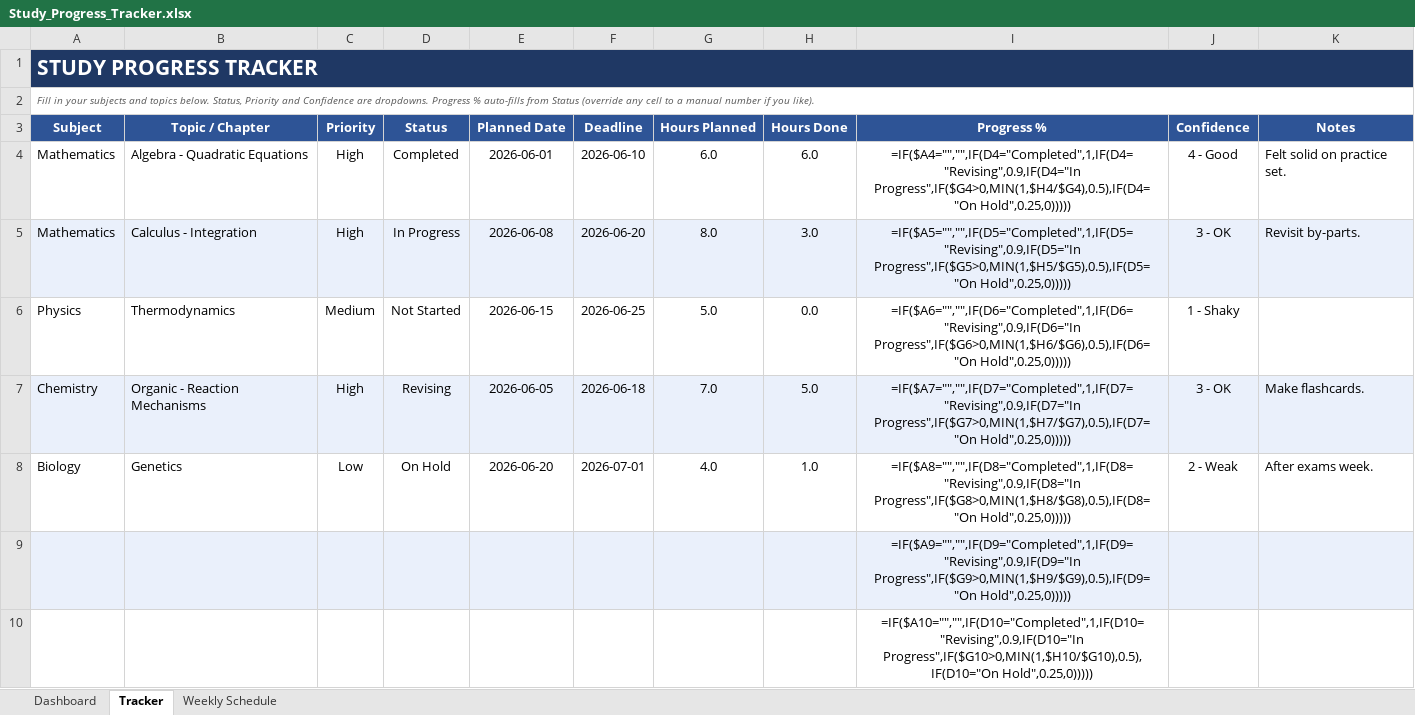
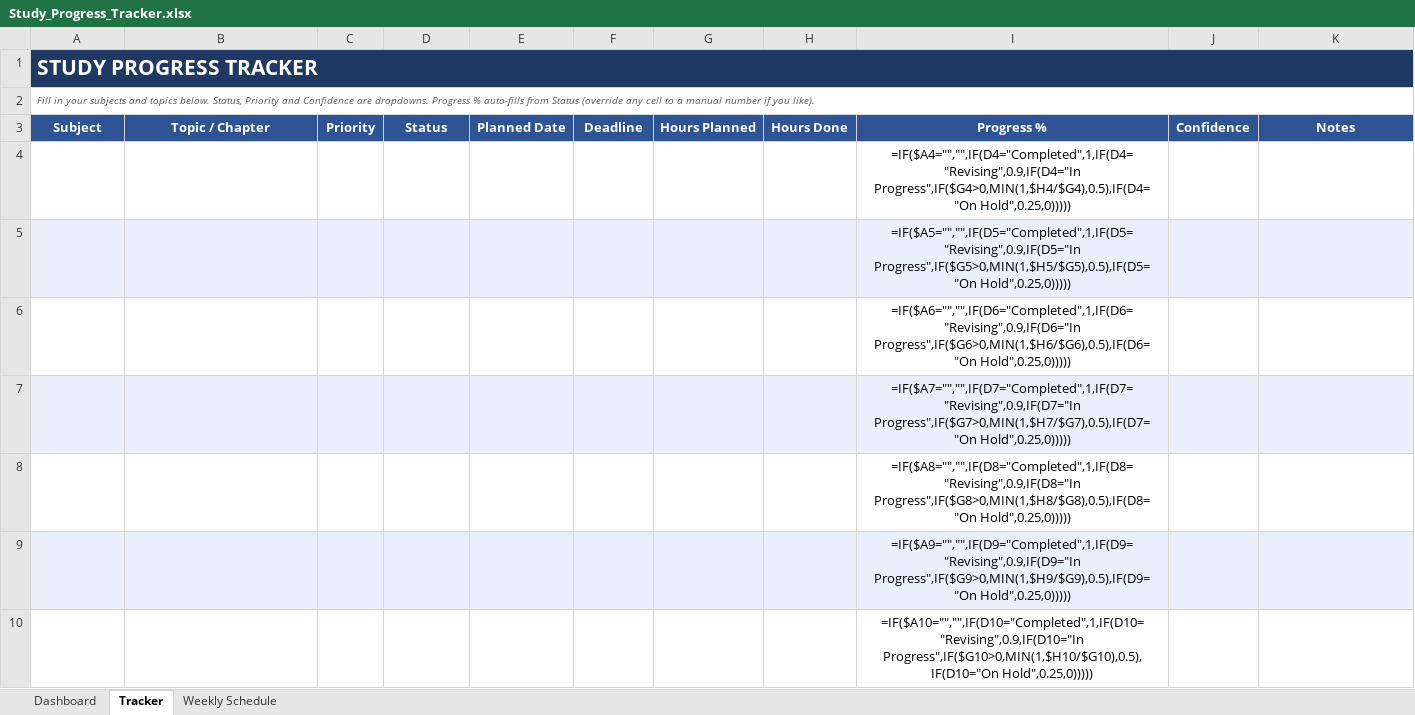
Before and after one commit to shridhar-014/superpowersg, an Excel workbook: Study_Progress_Tracker.xlsx, sheet Tracker, drawn as a sheet; only a part is shown; values as stored, in another font and other column widths than the file's, no borders; formulas without a stored value are shown as written; conditional formats not drawn; removed rows and columns are numbered as before the commit, all else as after; the diff names each change by its address in the sheet, - before the commit and + after, or states it on an @@ line.

```diff
--- a/Study_Progress_Tracker.xlsx (sheet Tracker)
+++ b/Study_Progress_Tracker.xlsx (sheet Tracker)
-row 4: Mathematics | Algebra - Quadratic Equations | High | Completed | 2026-06-01 | 2026-06-10 | 6.0 | 6.0 | =IF($A4="","",IF(D4="Completed",1,IF(D4="Revising",0.9,IF(D4="In Progress",IF($G4>0,MIN(1,$H4/$G4),0.5),IF(D4="On Hold",0.25,0))))) | 4 - Good | Felt solid on practice set.
-row 5: Mathematics | Calculus - Integration | High | In Progress | 2026-06-08 | 2026-06-20 | 8.0 | 3.0 | =IF($A5="","",IF(D5="Completed",1,IF(D5="Revising",0.9,IF(D5="In Progress",IF($G5>0,MIN(1,$H5/$G5),0.5),IF(D5="On Hold",0.25,0))))) | 3 - OK | Revisit by-parts.
-row 6: Physics | Thermodynamics | Medium | Not Started | 2026-06-15 | 2026-06-25 | 5.0 | 0.0 | =IF($A6="","",IF(D6="Completed",1,IF(D6="Revising",0.9,IF(D6="In Progress",IF($G6>0,MIN(1,$H6/$G6),0.5),IF(D6="On Hold",0.25,0))))) | 1 - Shaky
-row 7: Chemistry | Organic - Reaction Mechanisms | High | Revising | 2026-06-05 | 2026-06-18 | 7.0 | 5.0 | =IF($A7="","",IF(D7="Completed",1,IF(D7="Revising",0.9,IF(D7="In Progress",IF($G7>0,MIN(1,$H7/$G7),0.5),IF(D7="On Hold",0.25,0))))) | 3 - OK | Make flashcards.
-row 8: Biology | Genetics | Low | On Hold | 2026-06-20 | 2026-07-01 | 4.0 | 1.0 | =IF($A8="","",IF(D8="Completed",1,IF(D8="Revising",0.9,IF(D8="In Progress",IF($G8>0,MIN(1,$H8/$G8),0.5),IF(D8="On Hold",0.25,0))))) | 2 - Weak | After exams week.
+row 4:  |  |  |  |  |  |  |  | =IF($A4="","",IF(D4="Completed",1,IF(D4="Revising",0.9,IF(D4="In Progress",IF($G4>0,MIN(1,$H4/$G4),0.5),IF(D4="On Hold",0.25,0)))))
+row 5:  |  |  |  |  |  |  |  | =IF($A5="","",IF(D5="Completed",1,IF(D5="Revising",0.9,IF(D5="In Progress",IF($G5>0,MIN(1,$H5/$G5),0.5),IF(D5="On Hold",0.25,0)))))
+row 6:  |  |  |  |  |  |  |  | =IF($A6="","",IF(D6="Completed",1,IF(D6="Revising",0.9,IF(D6="In Progress",IF($G6>0,MIN(1,$H6/$G6),0.5),IF(D6="On Hold",0.25,0)))))
+row 7:  |  |  |  |  |  |  |  | =IF($A7="","",IF(D7="Completed",1,IF(D7="Revising",0.9,IF(D7="In Progress",IF($G7>0,MIN(1,$H7/$G7),0.5),IF(D7="On Hold",0.25,0)))))
+row 8:  |  |  |  |  |  |  |  | =IF($A8="","",IF(D8="Completed",1,IF(D8="Revising",0.9,IF(D8="In Progress",IF($G8>0,MIN(1,$H8/$G8),0.5),IF(D8="On Hold",0.25,0)))))
```
Also changed, not shown: sheet Dashboard, 1 other file.
